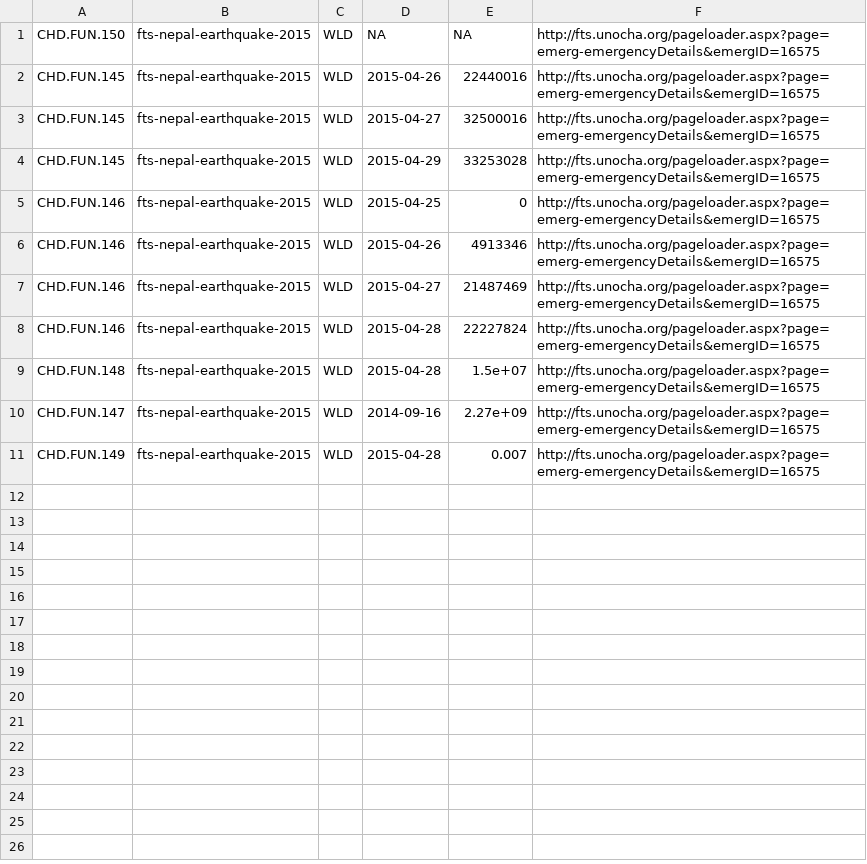
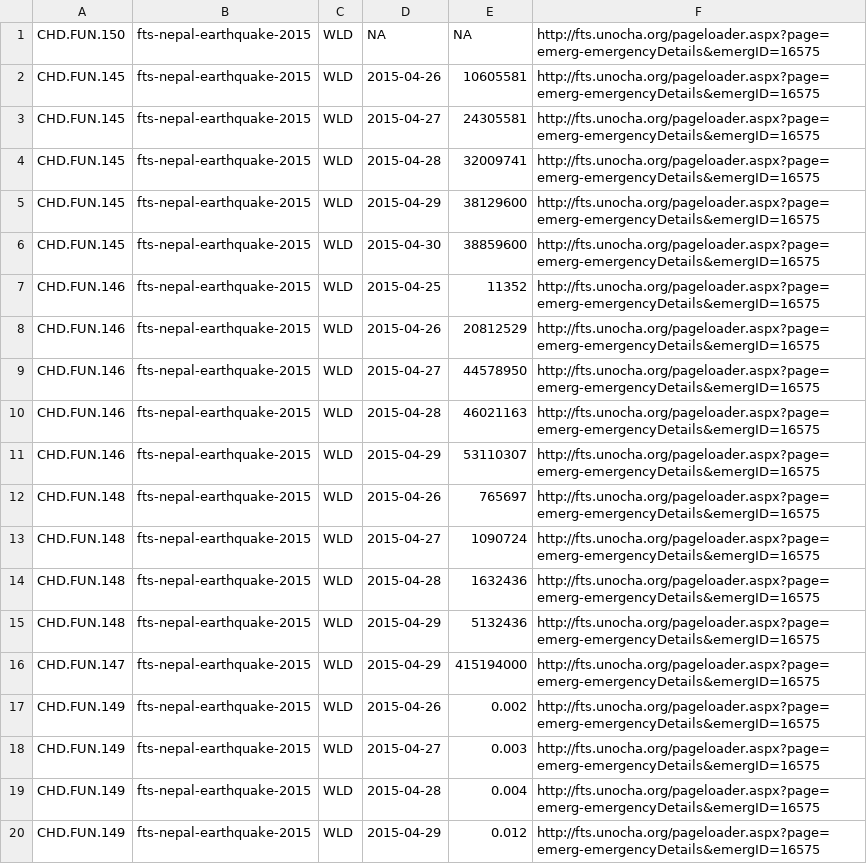
Before and after one commit to luiscape/hdxscraper-fts-nepal-earthquake-april-2015, a CSV file: data/value.csv, drawn as a sheet.

Commit message:
patching data

```diff
--- a/data/value.csv
+++ b/data/value.csv
@@ -1,11 +1,20 @@
 "CHD.FUN.150","fts-nepal-earthquake-2015","WLD",NA,NA,"http://fts.unocha.org/pageloader.aspx?page=emerg-emergencyDetails&emergID=16575"
-"CHD.FUN.145","fts-nepal-earthquake-2015","WLD","2015-04-26",22440016,"http://fts.unocha.org/pageloader.aspx?page=emerg-emergencyDetails&emergID=16575"
-"CHD.FUN.145","fts-nepal-earthquake-2015","WLD","2015-04-27",32500016,"http://fts.unocha.org/pageloader.aspx?page=emerg-emergencyDetails&emergID=16575"
-"CHD.FUN.145","fts-nepal-earthquake-2015","WLD","2015-04-29",33253028,"http://fts.unocha.org/pageloader.aspx?page=emerg-emergencyDetails&emergID=16575"
-"CHD.FUN.146","fts-nepal-earthquake-2015","WLD","2015-04-25",0,"http://fts.unocha.org/pageloader.aspx?page=emerg-emergencyDetails&emergID=16575"
-"CHD.FUN.146","fts-nepal-earthquake-2015","WLD","2015-04-26",4913346,"http://fts.unocha.org/pageloader.aspx?page=emerg-emergencyDetails&emergID=16575"
-"CHD.FUN.146","fts-nepal-earthquake-2015","WLD","2015-04-27",21487469,"http://fts.unocha.org/pageloader.aspx?page=emerg-emergencyDetails&emergID=16575"
-"CHD.FUN.146","fts-nepal-earthquake-2015","WLD","2015-04-28",22227824,"http://fts.unocha.org/pageloader.aspx?page=emerg-emergencyDetails&emergID=16575"
-"CHD.FUN.148","fts-nepal-earthquake-2015","WLD","2015-04-28",1.5e+07,"http://fts.unocha.org/pageloader.aspx?page=emerg-emergencyDetails&emergID=16575"
-"CHD.FUN.147","fts-nepal-earthquake-2015","WLD","2014-09-16",2.27e+09,"http://fts.unocha.org/pageloader.aspx?page=emerg-emergencyDetails&emergID=16575"
-"CHD.FUN.149","fts-nepal-earthquake-2015","WLD","2015-04-28",0.007,"http://fts.unocha.org/pageloader.aspx?page=emerg-emergencyDetails&emergID=16575"
+"CHD.FUN.145","fts-nepal-earthquake-2015","WLD","2015-04-26",10605581,"http://fts.unocha.org/pageloader.aspx?page=emerg-emergencyDetails&emergID=16575"
+"CHD.FUN.145","fts-nepal-earthquake-2015","WLD","2015-04-27",24305581,"http://fts.unocha.org/pageloader.aspx?page=emerg-emergencyDetails&emergID=16575"
+"CHD.FUN.145","fts-nepal-earthquake-2015","WLD","2015-04-28",32009741,"http://fts.unocha.org/pageloader.aspx?page=emerg-emergencyDetails&emergID=16575"
+"CHD.FUN.145","fts-nepal-earthquake-2015","WLD","2015-04-29",38129600,"http://fts.unocha.org/pageloader.aspx?page=emerg-emergencyDetails&emergID=16575"
+"CHD.FUN.145","fts-nepal-earthquake-2015","WLD","2015-04-30",38859600,"http://fts.unocha.org/pageloader.aspx?page=emerg-emergencyDetails&emergID=16575"
+"CHD.FUN.146","fts-nepal-earthquake-2015","WLD","2015-04-25",11352,"http://fts.unocha.org/pageloader.aspx?page=emerg-emergencyDetails&emergID=16575"
+"CHD.FUN.146","fts-nepal-earthquake-2015","WLD","2015-04-26",20812529,"http://fts.unocha.org/pageloader.aspx?page=emerg-emergencyDetails&emergID=16575"
+"CHD.FUN.146","fts-nepal-earthquake-2015","WLD","2015-04-27",44578950,"http://fts.unocha.org/pageloader.aspx?page=emerg-emergencyDetails&emergID=16575"
+"CHD.FUN.146","fts-nepal-earthquake-2015","WLD","2015-04-28",46021163,"http://fts.unocha.org/pageloader.aspx?page=emerg-emergencyDetails&emergID=16575"
+"CHD.FUN.146","fts-nepal-earthquake-2015","WLD","2015-04-29",53110307,"http://fts.unocha.org/pageloader.aspx?page=emerg-emergencyDetails&emergID=16575"
+"CHD.FUN.148","fts-nepal-earthquake-2015","WLD","2015-04-26",765697,"http://fts.unocha.org/pageloader.aspx?page=emerg-emergencyDetails&emergID=16575"
+"CHD.FUN.148","fts-nepal-earthquake-2015","WLD","2015-04-27",1090724,"http://fts.unocha.org/pageloader.aspx?page=emerg-emergencyDetails&emergID=16575"
+"CHD.FUN.148","fts-nepal-earthquake-2015","WLD","2015-04-28",1632436,"http://fts.unocha.org/pageloader.aspx?page=emerg-emergencyDetails&emergID=16575"
+"CHD.FUN.148","fts-nepal-earthquake-2015","WLD","2015-04-29",5132436,"http://fts.unocha.org/pageloader.aspx?page=emerg-emergencyDetails&emergID=16575"
+"CHD.FUN.147","fts-nepal-earthquake-2015","WLD","2015-04-29",415194000,"http://fts.unocha.org/pageloader.aspx?page=emerg-emergencyDetails&emergID=16575"
+"CHD.FUN.149","fts-nepal-earthquake-2015","WLD","2015-04-26",0.002,"http://fts.unocha.org/pageloader.aspx?page=emerg-emergencyDetails&emergID=16575"
+"CHD.FUN.149","fts-nepal-earthquake-2015","WLD","2015-04-27",0.003,"http://fts.unocha.org/pageloader.aspx?page=emerg-emergencyDetails&emergID=16575"
+"CHD.FUN.149","fts-nepal-earthquake-2015","WLD","2015-04-28",0.004,"http://fts.unocha.org/pageloader.aspx?page=emerg-emergencyDetails&emergID=16575"
+"CHD.FUN.149","fts-nepal-earthquake-2015","WLD","2015-04-29",0.012,"http://fts.unocha.org/pageloader.aspx?page=emerg-emergencyDetails&emergID=16575"
```
Also changed, not shown: data/indicator.csv, data/source/indicator.csv, 7 other files.
